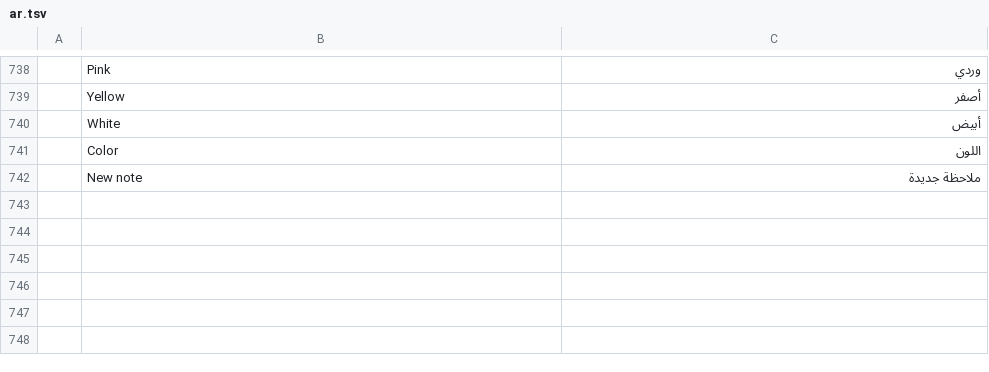
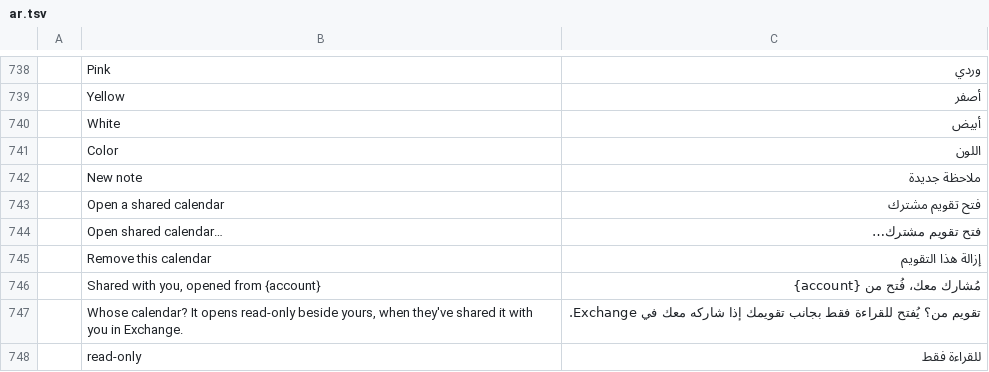
Before and after one commit to ZIDAN44/mailcraft, a TSV file: crates/ui-egui/src/i18n/ar.tsv, drawn as a sheet; only a part is shown, gaps mark what is left out; the diff names each change by its address in the sheet, - before the commit and + after, or states it on an @@ line.

```diff
--- a/crates/ui-egui/src/i18n/ar.tsv
+++ b/crates/ui-egui/src/i18n/ar.tsv
+row 743:  | Open a shared calendar | فتح تقويم مشترك
+row 744:  | Open shared calendar… | فتح تقويم مشترك…
+row 745:  | Remove this calendar | إزالة هذا التقويم
+row 746:  | Shared with you, opened from {account} | مُشارك معك، فُتح من {account}
+row 747:  | Whose calendar? It opens read-only beside yours, when they've shared it with you in Exchange. | تقويم من؟ يُفتح للقراءة فقط بجانب تقويمك إذا شاركه معك في Exchange.
+row 748:  | read-only | للقراءة فقط
```
Also changed, not shown: crates/ui-egui/src/i18n/de.tsv, crates/ui-egui/src/i18n/he.tsv, 12 other files.
